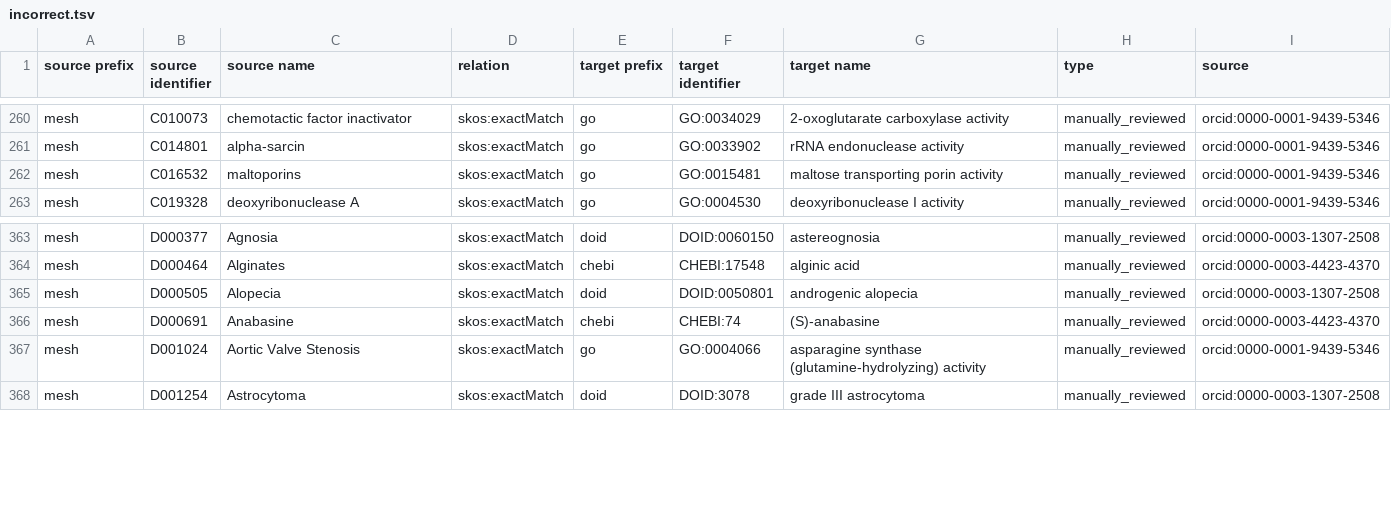
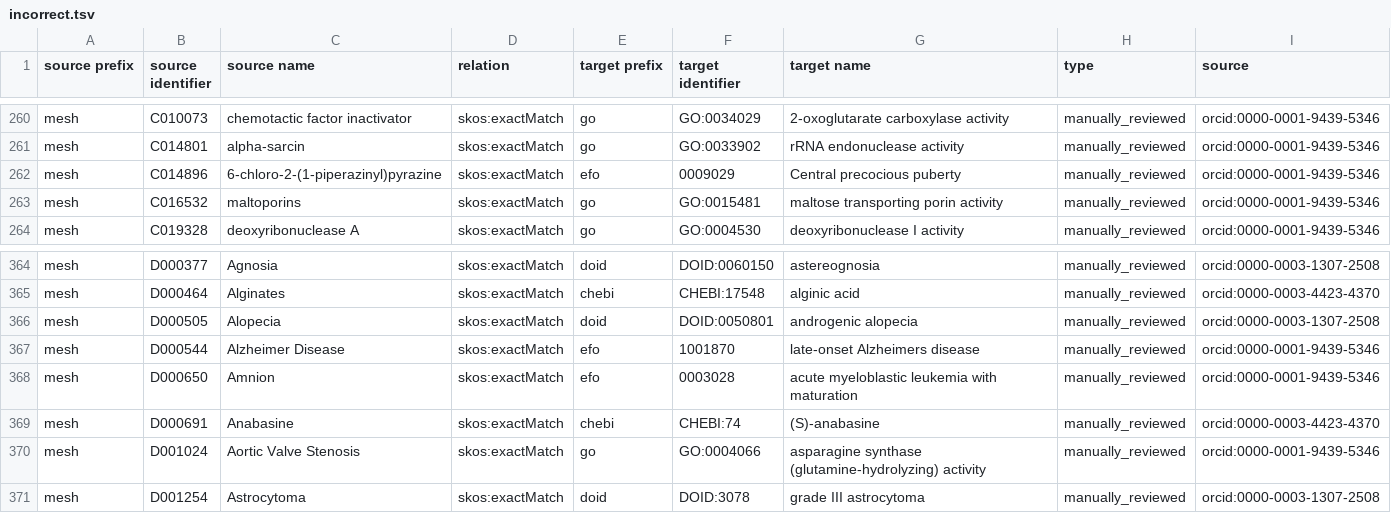
Before and after one commit to biopragmatics/biomappings, a TSV file: src/biomappings/resources/incorrect.tsv, drawn as a sheet; only a part is shown, gaps mark what is left out.

```diff
--- a/src/biomappings/resources/incorrect.tsv
+++ b/src/biomappings/resources/incorrect.tsv
@@ -261,2 +261,3 @@ mesh	C010073	chemotactic factor inactivator	skos:exactMatch	go	GO:0034029	2-oxog
 mesh	C014801	alpha-sarcin	skos:exactMatch	go	GO:0033902	rRNA endonuclease activity	manually_reviewed	orcid:0000-0001-9439-5346
+mesh	C014896	6-chloro-2-(1-piperazinyl)pyrazine	skos:exactMatch	efo	0009029	Central precocious puberty	manually_reviewed	orcid:0000-0001-9439-5346
 mesh	C016532	maltoporins	skos:exactMatch	go	GO:0015481	maltose transporting porin activity	manually_reviewed	orcid:0000-0001-9439-5346
@@ -365,2 +366,4 @@ mesh	D000464	Alginates	skos:exactMatch	chebi	CHEBI:17548	alginic acid	manually_r
 mesh	D000505	Alopecia	skos:exactMatch	doid	DOID:0050801	androgenic alopecia	manually_reviewed	orcid:0000-0003-1307-2508
+mesh	D000544	Alzheimer Disease	skos:exactMatch	efo	1001870	late-onset Alzheimers disease	manually_reviewed	orcid:0000-0001-9439-5346
+mesh	D000650	Amnion	skos:exactMatch	efo	0003028	acute myeloblastic leukemia with maturation	manually_reviewed	orcid:0000-0001-9439-5346
 mesh	D000691	Anabasine	skos:exactMatch	chebi	CHEBI:74	(S)-anabasine	manually_reviewed	orcid:0000-0003-4423-4370
```
Also changed, not shown: 1 other file.
